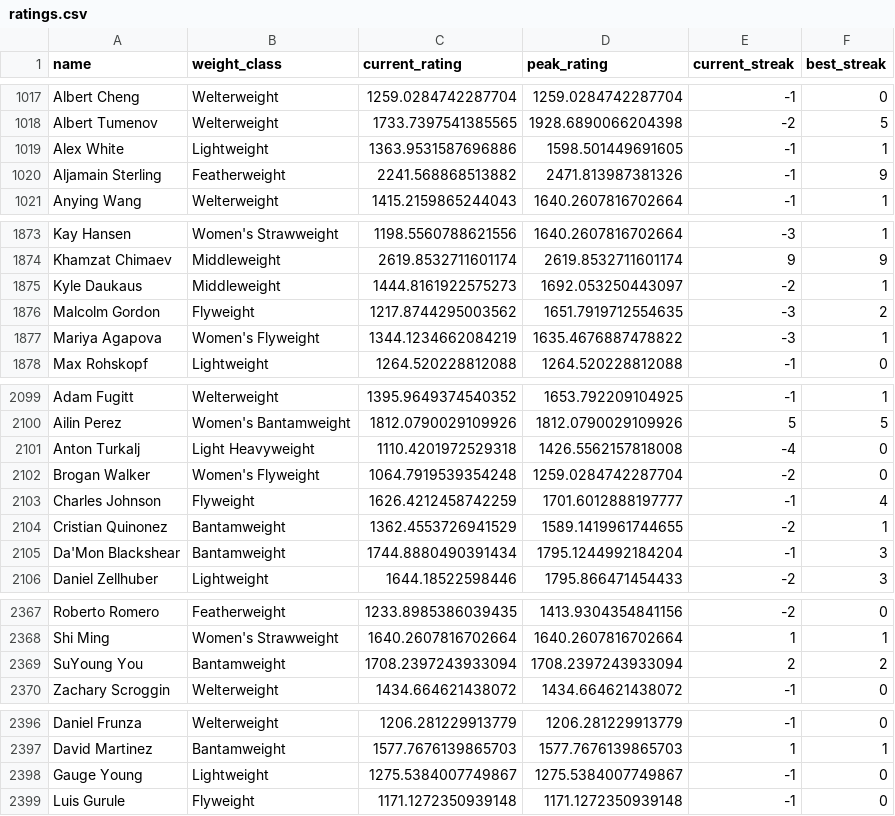
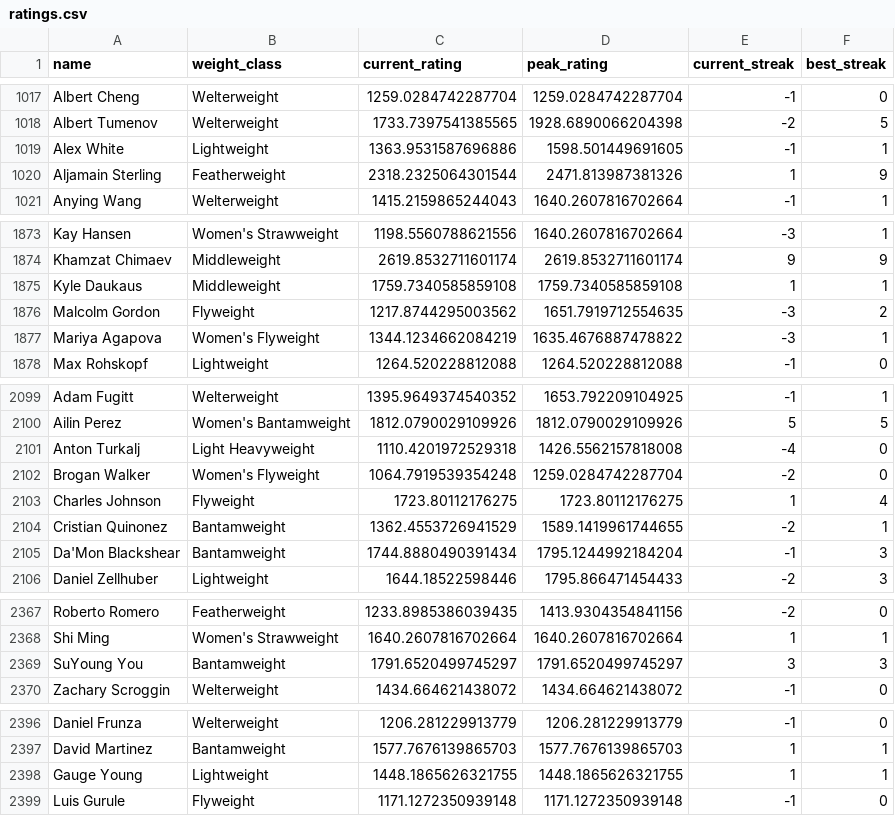
Before and after one commit to kliuc/ufc-glicko-2, a CSV file: data/ratings.csv, drawn as a sheet; only a part is shown, gaps mark what is left out; the diff covers the shown part only.

```diff
--- a/data/ratings.csv
+++ b/data/ratings.csv
@@ -1019,3 +1019,3 @@ Albert Tumenov,Welterweight,1733.7397541385565,1928.6890066204398,-2,5
 Alex White,Lightweight,1363.9531587696886,1598.501449691605,-1,1
-Aljamain Sterling,Featherweight,2241.568868513882,2471.813987381326,-1,9
+Aljamain Sterling,Featherweight,2318.2325064301544,2471.813987381326,1,9
 Anying Wang,Welterweight,1415.2159865244043,1640.2607816702664,-1,1
@@ -1874,3 +1874,3 @@ Kay Hansen,Women's Strawweight,1198.5560788621556,1640.2607816702664,-3,1
 Khamzat Chimaev,Middleweight,2619.8532711601174,2619.8532711601174,9,9
-Kyle Daukaus,Middleweight,1444.8161922575273,1692.053250443097,-2,1
+Kyle Daukaus,Middleweight,1759.7340585859108,1759.7340585859108,1,1
 Malcolm Gordon,Flyweight,1217.8744295003562,1651.7919712554635,-3,2
@@ -2102,3 +2102,3 @@ Anton Turkalj,Light Heavyweight,1110.4201972529318,1426.5562157818008,-4,0
 Brogan Walker,Women's Flyweight,1064.7919539354248,1259.0284742287704,-2,0
-Charles Johnson,Flyweight,1626.4212458742259,1701.6012888197777,-1,4
+Charles Johnson,Flyweight,1723.80112176275,1723.80112176275,1,4
 Cristian Quinonez,Bantamweight,1362.4553726941529,1589.1419961744655,-2,1
@@ -2368,3 +2368,3 @@ Roberto Romero,Featherweight,1233.8985386039435,1413.9304354841156,-2,0
 Shi Ming,Women's Strawweight,1640.2607816702664,1640.2607816702664,1,1
-SuYoung You,Bantamweight,1708.2397243933094,1708.2397243933094,2,2
+SuYoung You,Bantamweight,1791.6520499745297,1791.6520499745297,3,3
 Zachary Scroggin,Welterweight,1434.664621438072,1434.664621438072,-1,0
@@ -2397,3 +2397,3 @@ Daniel Frunza,Welterweight,1206.281229913779,1206.281229913779,-1,0
 David Martinez,Bantamweight,1577.7676139865703,1577.7676139865703,1,1
-Gauge Young,Lightweight,1275.5384007749867,1275.5384007749867,-1,0
+Gauge Young,Lightweight,1448.1865626321755,1448.1865626321755,1,1
 Luis Gurule,Flyweight,1171.1272350939148,1171.1272350939148,-1,0
```
Also changed, not shown: 1 added row and 43 edited cells elsewhere in this file, 3 other files.
